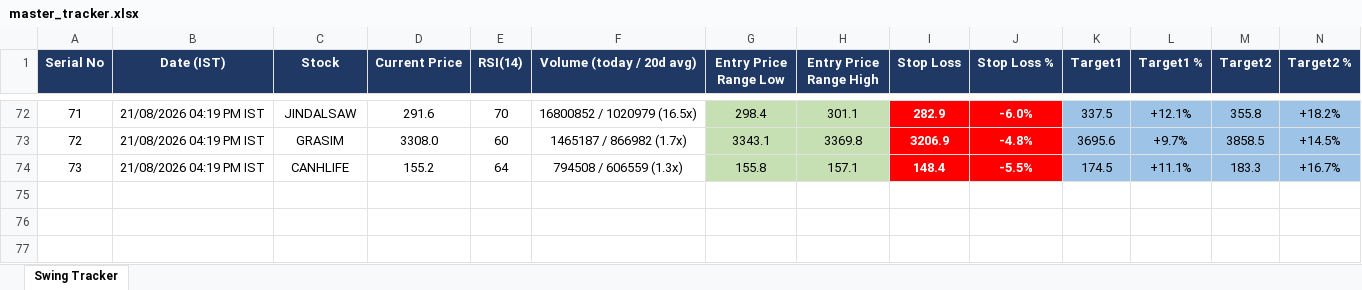
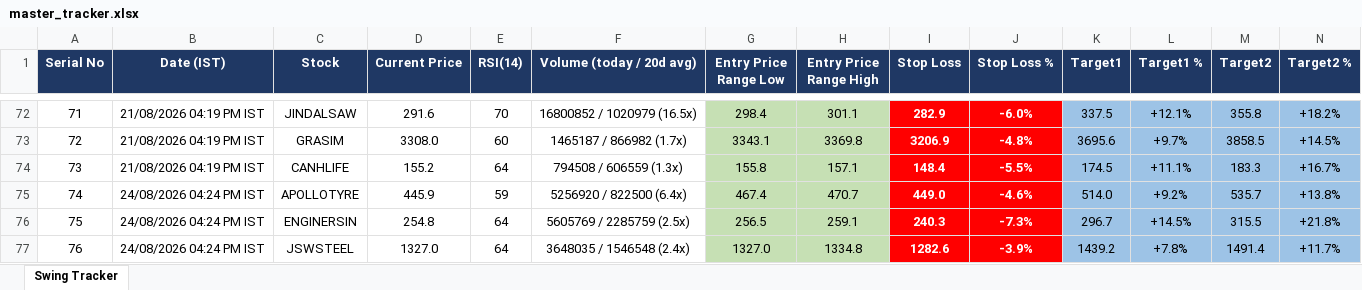
Before and after one commit to Jinish2023/nse-3-piller-hunter, an Excel workbook: master_tracker.xlsx, sheet Swing Tracker, drawn as a sheet; only a part is shown, gaps mark what is left out; values as stored, in another font and other column widths than the file's, no borders; rows hold the shown columns only; the diff names each change by its address in the sheet, - before the commit and + after, or states it on an @@ line.

```diff
--- a/master_tracker.xlsx (sheet Swing Tracker)
+++ b/master_tracker.xlsx (sheet Swing Tracker)
+row 75: 74 | 24/08/2026 04:24 PM IST | APOLLOTYRE | 445.9 | 59 | 5256920 / 822500 (6.4x) | 467.4 | 470.7 | 449.0 | -4.6% | 514.0 | +9.2% | 535.7 | +13.8%
+row 76: 75 | 24/08/2026 04:24 PM IST | ENGINERSIN | 254.8 | 64 | 5605769 / 2285759 (2.5x) | 256.5 | 259.1 | 240.3 | -7.3% | 296.7 | +14.5% | 315.5 | +21.8%
+row 77: 76 | 24/08/2026 04:24 PM IST | JSWSTEEL | 1327.0 | 64 | 3648035 / 1546548 (2.4x) | 1327.0 | 1334.8 | 1282.6 | -3.9% | 1439.2 | +7.8% | 1491.4 | +11.7%
```
